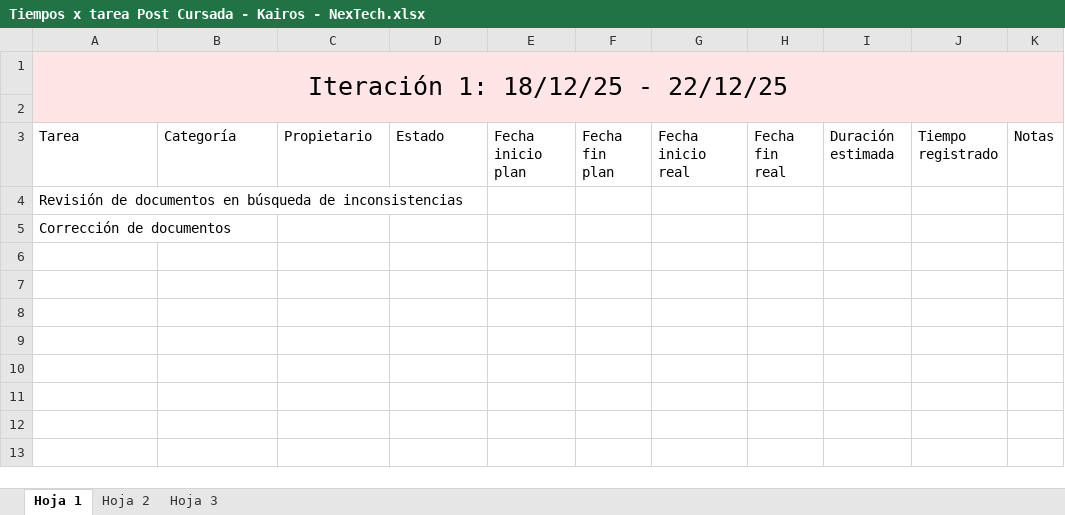
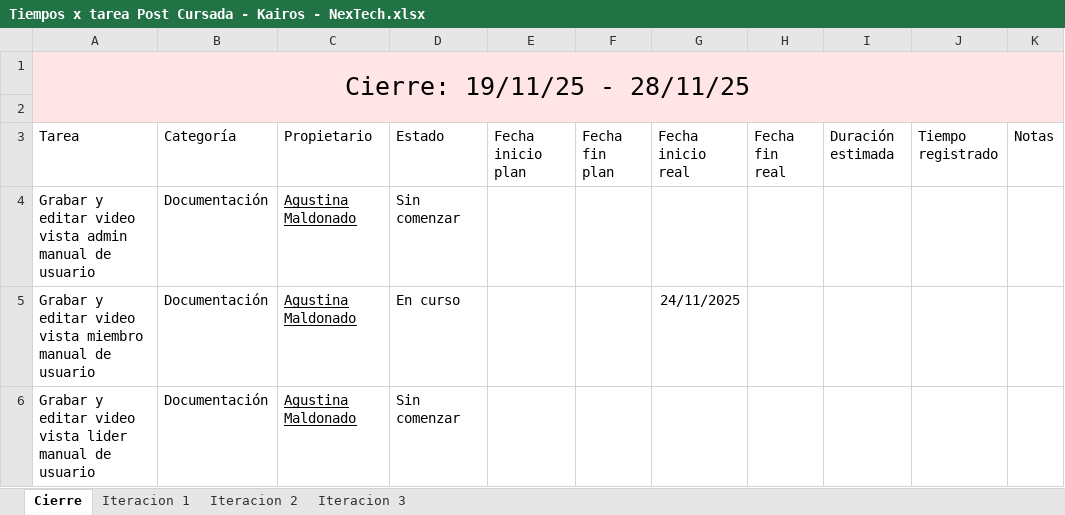
Before and after one commit to uarg-unpa/Kairos, an Excel workbook: Post-cursada/Tiempos x tarea Post Cursada - Kairos - NexTech.xlsx, sheet Cierre, drawn as a sheet; values as stored, in another font and other column widths than the file's, no borders; charts and pictures and table styles not drawn; removed rows and columns are numbered as before the commit, all else as after; the diff names each change by its address in the sheet, - before the commit and + after, or states it on an @@ line.

Commit message:
docs: actualización manuales 25-11

```diff
--- a/Post-cursada/Tiempos x tarea Post Cursada - Kairos - NexTech.xlsx (sheet Cierre)
+++ b/Post-cursada/Tiempos x tarea Post Cursada - Kairos - NexTech.xlsx (sheet Cierre)
-sheet tab: Hoja 1
+sheet tab: Cierre
-sheet tab: Hoja 2
+sheet tab: Iteracion 1
-sheet tab: Hoja 3
+sheet tab: Iteracion 2
+sheet tab: Iteracion 3
-A1 (Tarea): Iteración 1: 18/12/25 - 22/12/25
+A1 (Tarea): Cierre: 19/11/25 - 28/11/25
-row 4: Revisión de documentos en búsqueda de inconsistencias
-row 5: Corrección de documentos
+row 4: Grabar y editar video vista admin manual de usuario | Documentación | Agustina Maldonado | Sin comenzar
+row 5: Grabar y editar video vista miembro manual de usuario | Documentación | Agustina Maldonado | En curso |  |  | 24/11/2025
+row 6: Grabar y editar video vista lider manual de usuario | Documentación | Agustina Maldonado | Sin comenzar
```
Also changed, not shown: sheet Iteracion 2, sheet Iteracion 1, charts or pictures, Commmits.xlsx, Etapa Construcción - Iteración 1/Pruebas 1° Tanda de CUs a implementar/Casos de prueba - Kairos - NexTech.xlsx, 49 other files.
